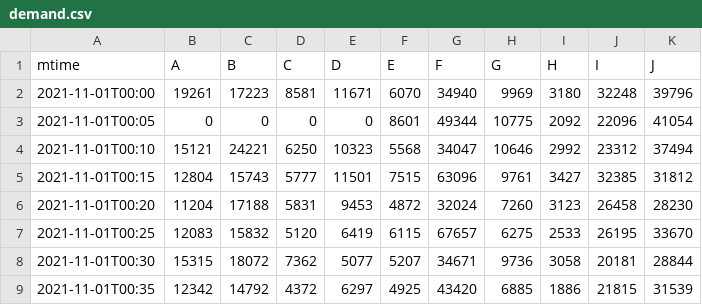
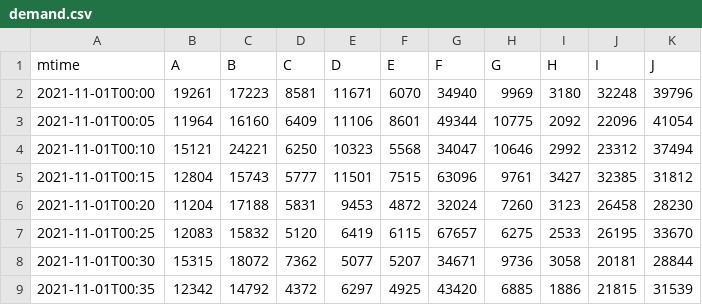
Before and after one commit to troyxxf/CodeCraft2022-charge, a CSV file: data/demand.csv, drawn as a sheet; only a part is shown.

Commit message:
Update demand.csv

```diff
--- a/data/demand.csv
+++ b/data/demand.csv
@@ -2,3 +2,3 @@ mtime,A,B,C,D,E,F,G,H,I,J
 2021-11-01T00:00,19261,17223,8581,11671,6070,34940,9969,3180,32248,39796
-2021-11-01T00:05,0,0,0,0,8601,49344,10775,2092,22096,41054
+2021-11-01T00:05,11964,16160,6409,11106,8601,49344,10775,2092,22096,41054
 2021-11-01T00:10,15121,24221,6250,10323,5568,34047,10646,2992,23312,37494
```
